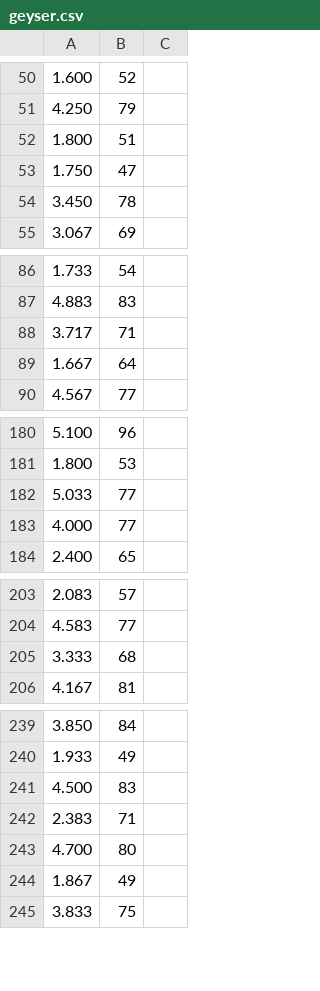
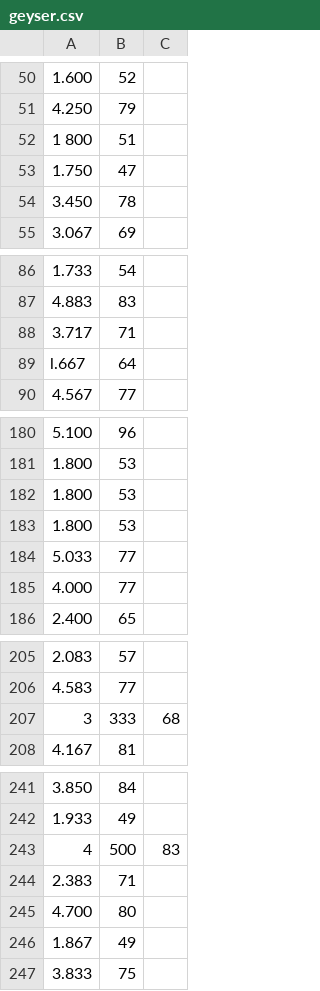
Before and after one commit to reynalab/reynalab.github.io, a CSV file: teaching/bmi500_fall2022/geyser.csv, drawn as a sheet; only a part is shown, gaps mark what is left out; removed rows and columns are numbered as before the commit, all else as after; the diff covers the shown part only; the diff names each change by its address in the sheet, - before the commit and + after, or states it on an @@ line.

Commit message:
Updated homework

```diff
--- a/teaching/bmi500_fall2022/geyser.csv
+++ b/teaching/bmi500_fall2022/geyser.csv
-A52: 1.800
+A52: 1 800
-A89: 1.667
+A89: l.667
+row 182: 1.800 | 53
+row 183: 1.800 | 53
-row 205: 3.333 | 68
+row 207: 3 | 333 | 68
-row 241: 4.500 | 83
+row 243: 4 | 500 | 83
```
Also changed, not shown: 4 edited cells elsewhere in this file.
